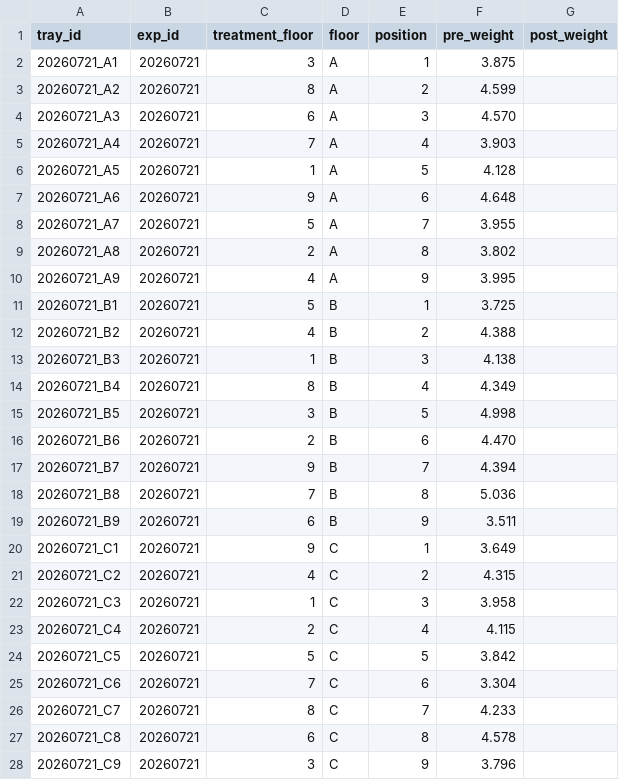
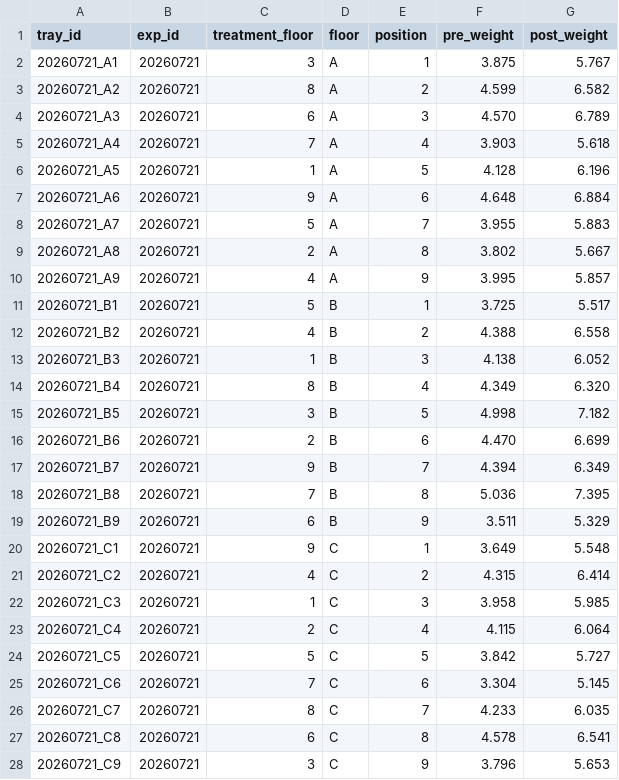
Before and after one commit to KierPrev/Magseed, a CSV file: data/experiments/20260721/trays.csv, drawn as a sheet.

```diff
--- a/data/experiments/20260721/trays.csv
+++ b/data/experiments/20260721/trays.csv
@@ -1,28 +1,28 @@
 tray_id,exp_id,treatment_floor,floor,position,pre_weight,post_weight
-20260721_A1,20260721,3,A,1,3.875,
-20260721_A2,20260721,8,A,2,4.599,
-20260721_A3,20260721,6,A,3,4.570,
-20260721_A4,20260721,7,A,4,3.903,
-20260721_A5,20260721,1,A,5,4.128,
-20260721_A6,20260721,9,A,6,4.648,
-20260721_A7,20260721,5,A,7,3.955,
-20260721_A8,20260721,2,A,8,3.802,
-20260721_A9,20260721,4,A,9,3.995,
-20260721_B1,20260721,5,B,1,3.725,
-20260721_B2,20260721,4,B,2,4.388,
-20260721_B3,20260721,1,B,3,4.138,
-20260721_B4,20260721,8,B,4,4.349,
-20260721_B5,20260721,3,B,5,4.998,
-20260721_B6,20260721,2,B,6,4.470,
-20260721_B7,20260721,9,B,7,4.394,
-20260721_B8,20260721,7,B,8,5.036,
-20260721_B9,20260721,6,B,9,3.511,
-20260721_C1,20260721,9,C,1,3.649,
-20260721_C2,20260721,4,C,2,4.315,
-20260721_C3,20260721,1,C,3,3.958,
-20260721_C4,20260721,2,C,4,4.115,
-20260721_C5,20260721,5,C,5,3.842,
-20260721_C6,20260721,7,C,6,3.304,
-20260721_C7,20260721,8,C,7,4.233,
-20260721_C8,20260721,6,C,8,4.578,
-20260721_C9,20260721,3,C,9,3.796,
+20260721_A1,20260721,3,A,1,3.875,5.767
+20260721_A2,20260721,8,A,2,4.599,6.582
+20260721_A3,20260721,6,A,3,4.570,6.789
+20260721_A4,20260721,7,A,4,3.903,5.618
+20260721_A5,20260721,1,A,5,4.128,6.196
+20260721_A6,20260721,9,A,6,4.648,6.884
+20260721_A7,20260721,5,A,7,3.955,5.883
+20260721_A8,20260721,2,A,8,3.802,5.667
+20260721_A9,20260721,4,A,9,3.995,5.857
+20260721_B1,20260721,5,B,1,3.725,5.517
+20260721_B2,20260721,4,B,2,4.388,6.558
+20260721_B3,20260721,1,B,3,4.138,6.052
+20260721_B4,20260721,8,B,4,4.349,6.320
+20260721_B5,20260721,3,B,5,4.998,7.182
+20260721_B6,20260721,2,B,6,4.470,6.699
+20260721_B7,20260721,9,B,7,4.394,6.349
+20260721_B8,20260721,7,B,8,5.036,7.395
+20260721_B9,20260721,6,B,9,3.511,5.329
+20260721_C1,20260721,9,C,1,3.649,5.548
+20260721_C2,20260721,4,C,2,4.315,6.414
+20260721_C3,20260721,1,C,3,3.958,5.985
+20260721_C4,20260721,2,C,4,4.115,6.064
+20260721_C5,20260721,5,C,5,3.842,5.727
+20260721_C6,20260721,7,C,6,3.304,5.145
+20260721_C7,20260721,8,C,7,4.233,6.035
+20260721_C8,20260721,6,C,8,4.578,6.541
+20260721_C9,20260721,3,C,9,3.796,5.653
```
Also changed, not shown: data/experiments_metadata.csv, 3 other files.
